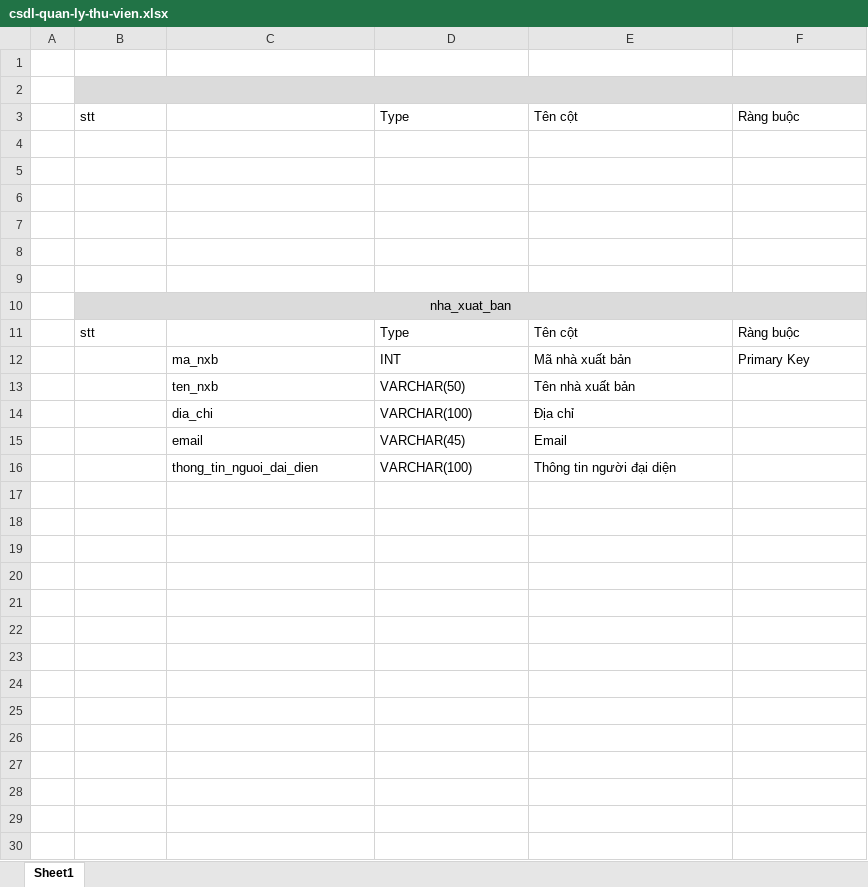
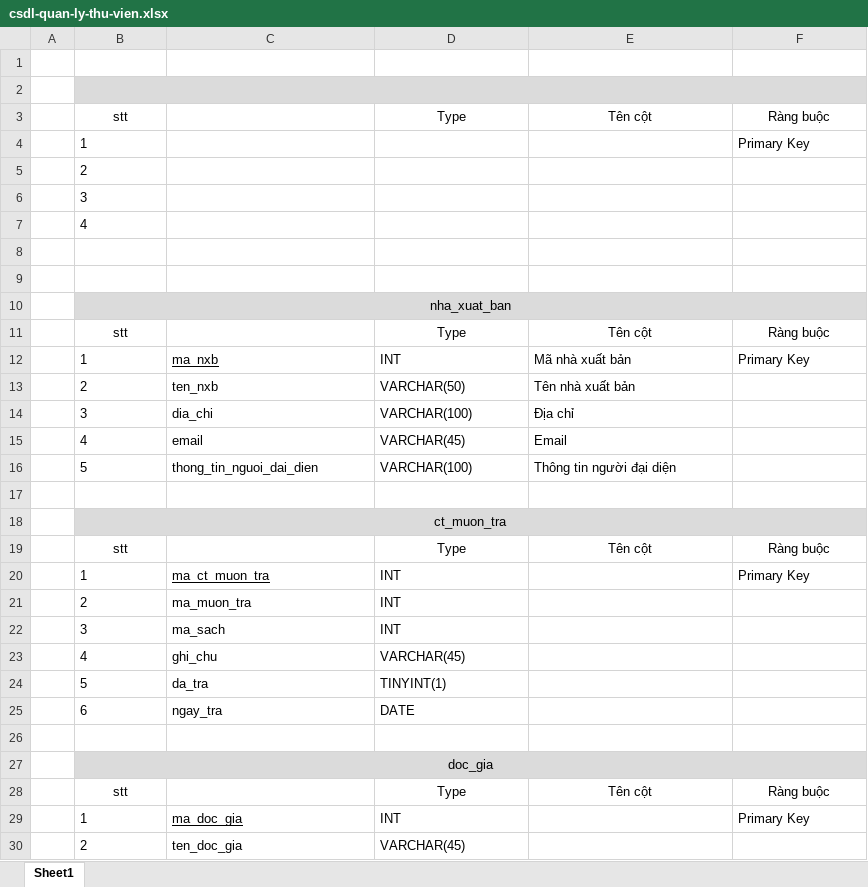
Before and after one commit to TuThienTon/reactjs-springboot-quanlythuvien, an Excel workbook: csdl-quan-ly-thu-vien.xlsx, sheet Sheet1, drawn as a sheet; only a part is shown; values as stored, in another font and other column widths than the file's, no borders; table styles not drawn; the diff covers the shown part only; the diff names each change by its address in the sheet, - before the commit and + after, or states it on an @@ line.

Commit message:
update csdl

```diff
--- a/csdl-quan-ly-thu-vien.xlsx (sheet Sheet1)
+++ b/csdl-quan-ly-thu-vien.xlsx (sheet Sheet1)
-B3:F3 alignment: left
+B3:F3 alignment: center
-row 4: (empty)
+row 4:  | 1 |  |  |  | Primary Key
-B5: (empty)
+B5: 2
-B6: (empty)
+B6: 3
-B7: (empty)
+B7: 4
-B11:F11 alignment: left
+B11:F11 alignment: center
-B12: (empty)
+B12: 1
-C12 underline: off
+C12 underline: on
-B13: (empty)
+B13: 2
-B14: (empty)
+B14: 3
-B15: (empty)
+B15: 4
-B16: (empty)
+B16: 5
+row 17: (empty)
+row 18:  | ct_muon_tra
+row 19:  | stt | Column | Type | Tên cột | Ràng buộc
+row 20:  | 1 | ma_ct_muon_tra | INT |  | Primary Key
+row 21:  | 2 | ma_muon_tra | INT
+row 22:  | 3 | ma_sach | INT
+row 23:  | 4 | ghi_chu | VARCHAR(45)
+row 24:  | 5 | da_tra | TINYINT(1)
+row 25:  | 6 | ngay_tra | DATE
+row 26: (empty)
+row 27:  | doc_gia
+row 28:  | stt | Column | Type | Tên cột | Ràng buộc
+row 29:  | 1 | ma_doc_gia | INT |  | Primary Key
+row 30:  | 2 | ten_doc_gia | VARCHAR(45)
```
Also changed, not shown: 44 added rows elsewhere in this sheet, 2 other files.
